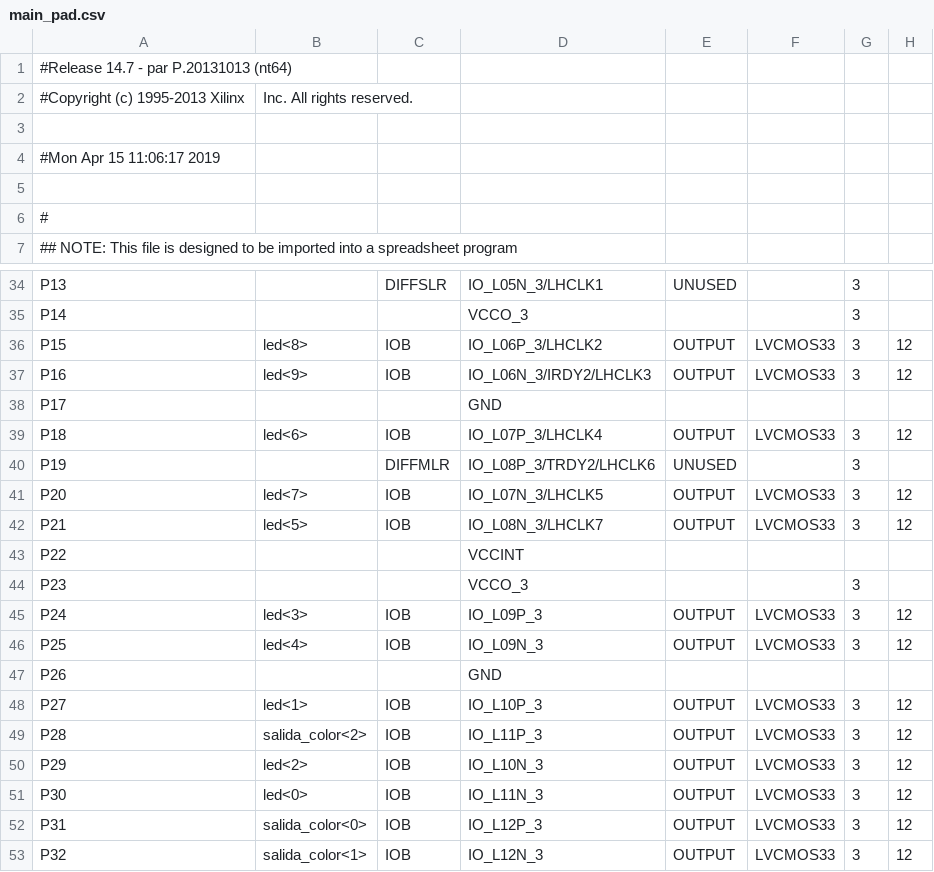
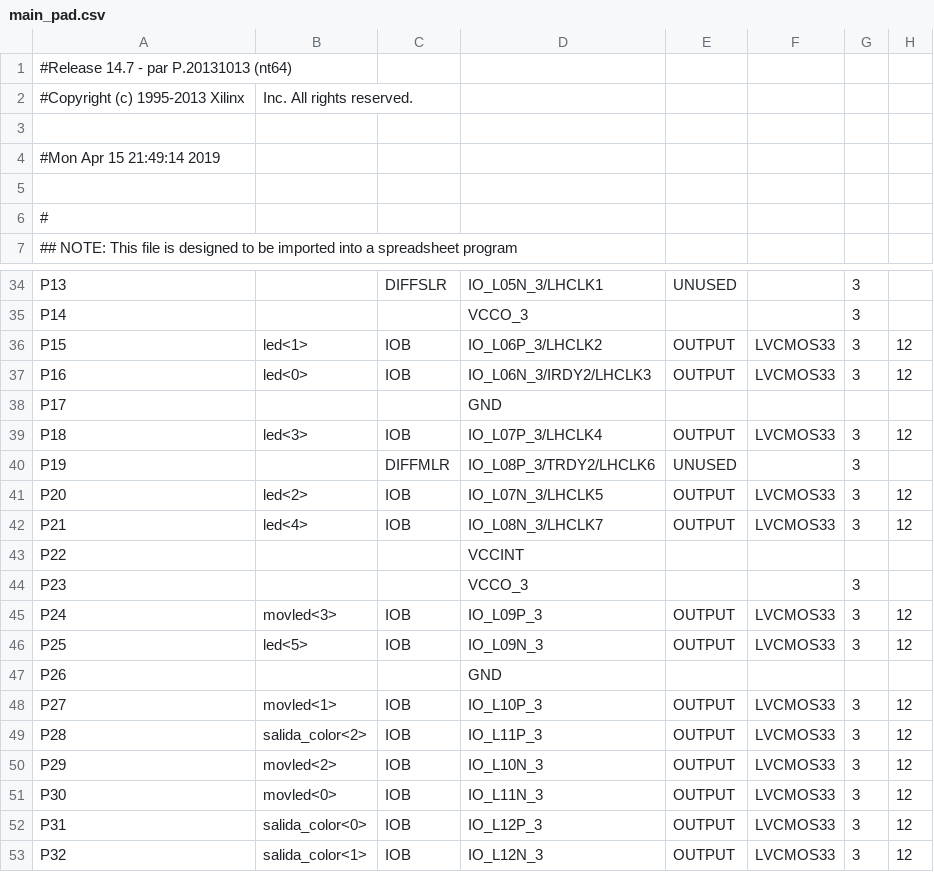
Before and after one commit to Bluevipe21/POV_SINTETIZADO, a CSV file: pruebas_pov/main_pad.csv, drawn as a sheet; only a part is shown, gaps mark what is left out; the diff names each change by its address in the sheet, - before the commit and + after, or states it on an @@ line.

```diff
--- a/pruebas_pov/main_pad.csv
+++ b/pruebas_pov/main_pad.csv
-A4: #Mon Apr 15 11:06:17 2019
+A4: #Mon Apr 15 21:49:14 2019
-B36: led<8>
+B36: led<1>
-B37: led<9>
+B37: led<0>
-B39: led<6>
+B39: led<3>
-B41: led<7>
+B41: led<2>
-B42: led<5>
+B42: led<4>
-B45: led<3>
+B45: movled<3>
-B46: led<4>
+B46: led<5>
-B48: led<1>
+B48: movled<1>
-B50: led<2>
+B50: movled<2>
-B51: led<0>
+B51: movled<0>
```
Also changed, not shown: 46 other files.
